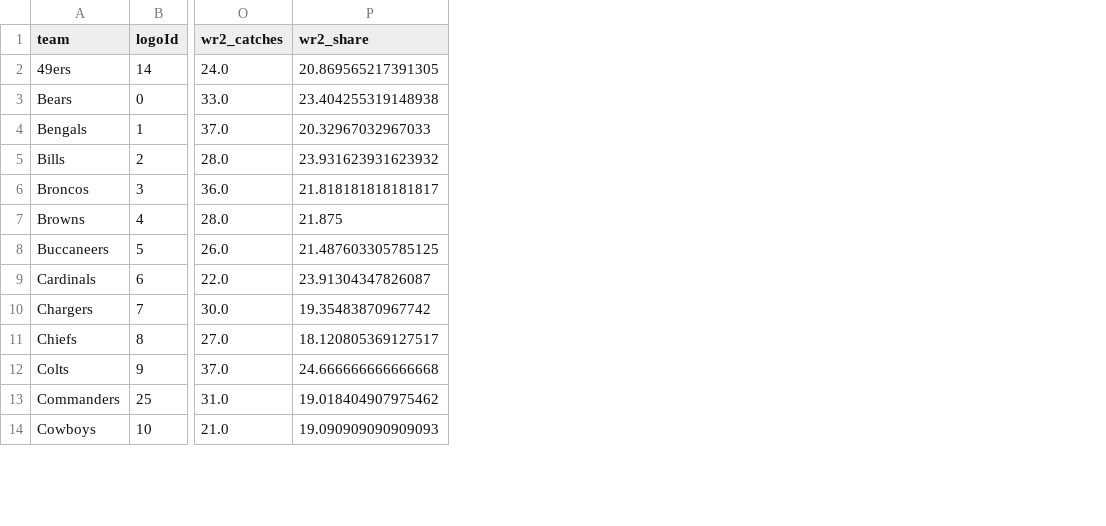
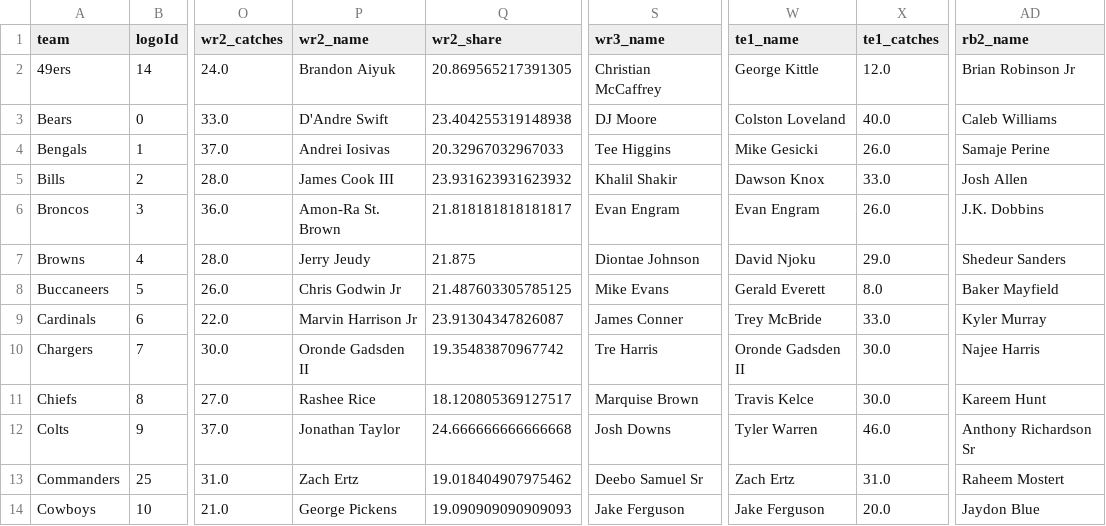
Before and after one commit to lespauI/mega_league, a CSV file: output/team_player_usage.csv, drawn as a sheet; only a part is shown, gaps mark what is left out; the diff names each change by its address in the sheet, - before the commit and + after, or states it on an @@ line.

```diff
--- a/output/team_player_usage.csv
+++ b/output/team_player_usage.csv
+column P (wr2_name), rows 2-14: Brandon Aiyuk | D'Andre Swift | Andrei Iosivas | James Cook III | Amon-Ra St. Brown | Jerry Jeudy | Chris Godwin Jr | Marvin Harrison Jr | Oronde Gadsden II | Rashee Rice | Jonathan Taylor | Zach Ertz | George Pickens
+column S (wr3_name), rows 2-14: Christian McCaffrey | DJ Moore | Tee Higgins | Khalil Shakir | Evan Engram | Diontae Johnson | Mike Evans | James Conner | Tre Harris | Marquise Brown | Josh Downs | Deebo Samuel Sr | Jake Ferguson
+column W (te1_name), rows 2-14: George Kittle | Colston Loveland | Mike Gesicki | Dawson Knox | Evan Engram | David Njoku | Gerald Everett | Trey McBride | Oronde Gadsden II | Travis Kelce | Tyler Warren | Zach Ertz | Jake Ferguson
+column X (te1_catches), rows 2-14: 12.0 | 40.0 | 26.0 | 33.0 | 26.0 | 29.0 | 8.0 | 33.0 | 30.0 | 30.0 | 46.0 | 31.0 | 20.0
+column AD (rb2_name), rows 2-14: Brian Robinson Jr | Caleb Williams | Samaje Perine | Josh Allen | J.K. Dobbins | Shedeur Sanders | Baker Mayfield | Kyler Murray | Najee Harris | Kareem Hunt | Anthony Richardson Sr | Raheem Mostert | Jaydon Blue
```
Also changed, not shown: 2 other files.
